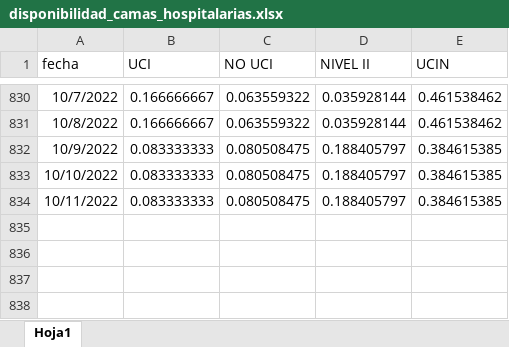
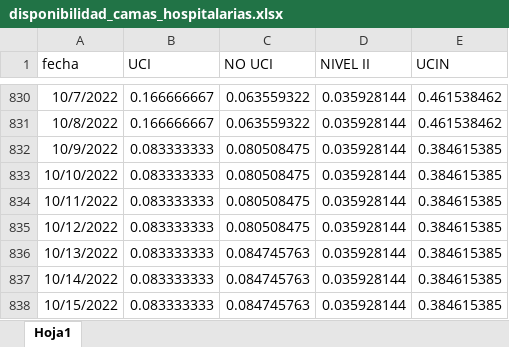
Before and after one commit to JoeloSumerente/GERESA_dashboard, an Excel workbook: data/source1_camas/input/disponibilidad_camas_hospitalarias.xlsx, sheet Hoja1, drawn as a sheet; only a part is shown, gaps mark what is left out; values as stored, in another font and other column widths than the file's, no borders; the diff names each change by its address in the sheet, - before the commit and + after, or states it on an @@ line.

Commit message:
UPDATE DATA DASHBOARD

```diff
--- a/data/source1_camas/input/disponibilidad_camas_hospitalarias.xlsx (sheet Hoja1)
+++ b/data/source1_camas/input/disponibilidad_camas_hospitalarias.xlsx (sheet Hoja1)
-D832:D834 (NIVEL II): 0.188405797
+D832:D834 (NIVEL II): 0.035928144
+row 835: 10/12/2022 | 0.083333333 | 0.080508475 | 0.035928144 | 0.384615385
+row 836: 10/13/2022 | 0.083333333 | 0.084745763 | 0.035928144 | 0.384615385
+row 837: 10/14/2022 | 0.083333333 | 0.084745763 | 0.035928144 | 0.384615385
+row 838: 10/15/2022 | 0.083333333 | 0.084745763 | 0.035928144 | 0.384615385
```
Also changed, not shown: data/source6_hospitalizados/input/hospitalizados_covid_nocovid.xlsx, 7 other files.
